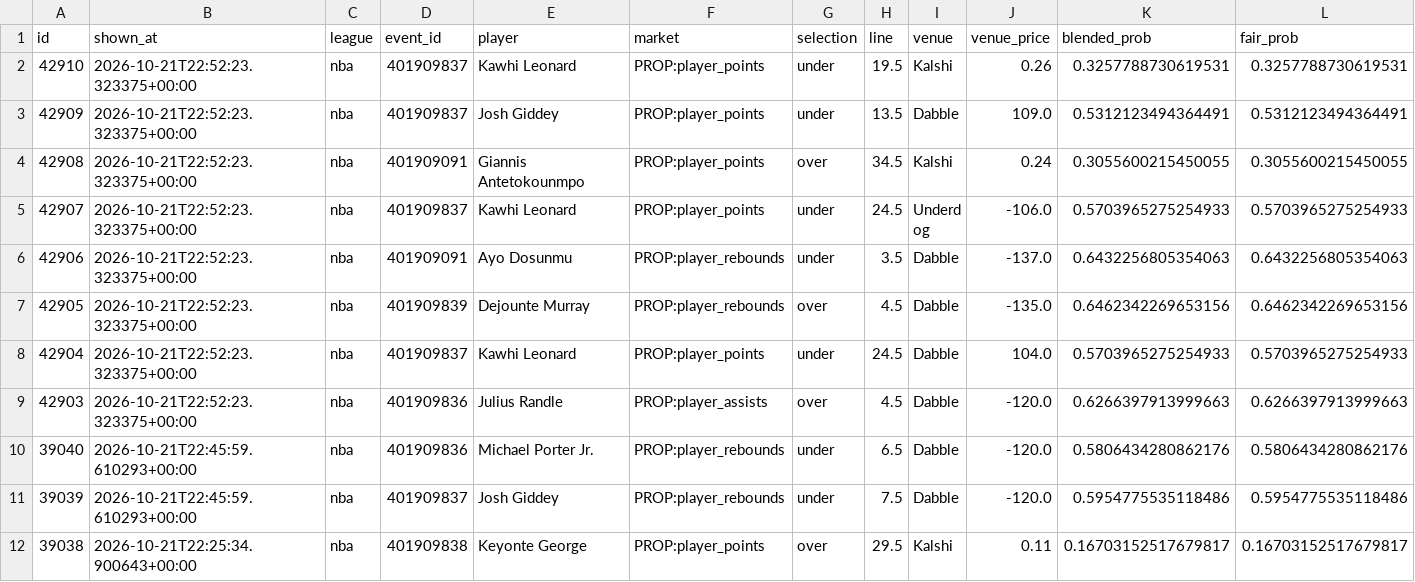
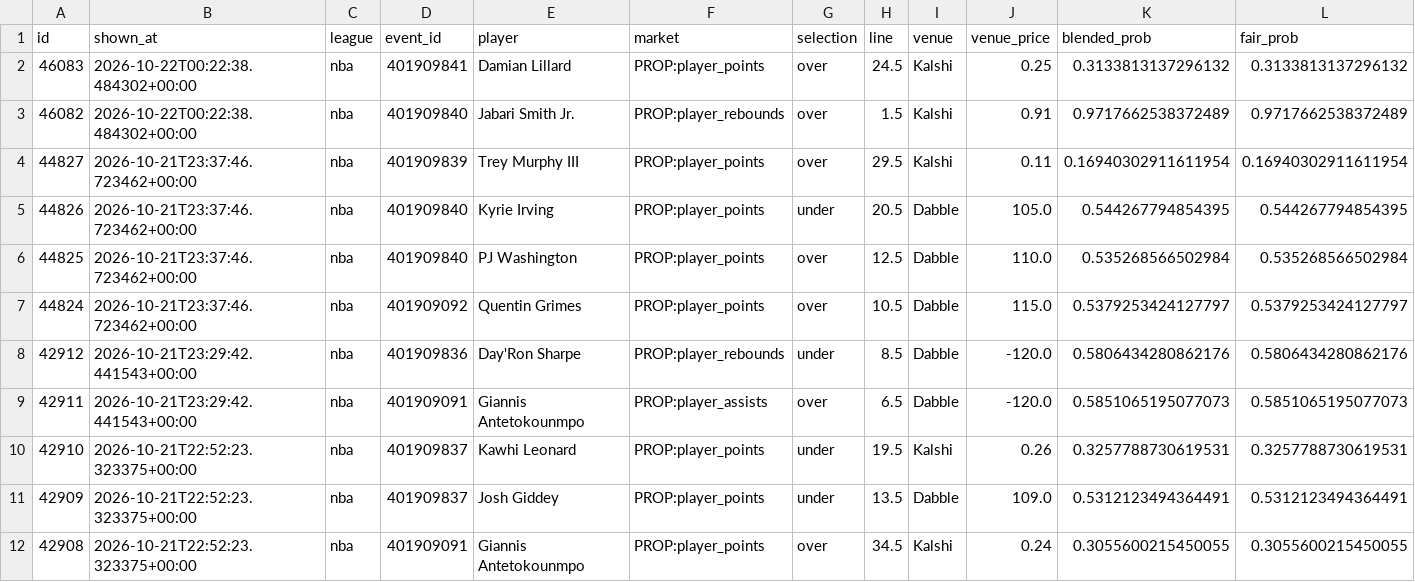
Before and after one commit to blainemt/betting-streamlit, a CSV file: data/graded_picks.csv, drawn as a sheet; only a part is shown; the shorter side is filled out with more unchanged rows; rows hold the shown columns only; the diff names each change by its address in the sheet, - before the commit and + after, or states it on an @@ line.

```diff
--- a/data/graded_picks.csv
+++ b/data/graded_picks.csv
+row 2: 46083 | 2026-10-22T00:22:38.484302+00:00 | nba | 401909841 | Damian Lillard | PROP:player_points | over | 24.5 | Kalshi | 0.25 | 0.3133813137296132 | 0.3133813137296132
+row 3: 46082 | 2026-10-22T00:22:38.484302+00:00 | nba | 401909840 | Jabari Smith Jr. | PROP:player_rebounds | over | 1.5 | Kalshi | 0.91 | 0.9717662538372489 | 0.9717662538372489
+row 4: 44827 | 2026-10-21T23:37:46.723462+00:00 | nba | 401909839 | Trey Murphy III | PROP:player_points | over | 29.5 | Kalshi | 0.11 | 0.16940302911611954 | 0.16940302911611954
+row 5: 44826 | 2026-10-21T23:37:46.723462+00:00 | nba | 401909840 | Kyrie Irving | PROP:player_points | under | 20.5 | Dabble | 105.0 | 0.544267794854395 | 0.544267794854395
+row 6: 44825 | 2026-10-21T23:37:46.723462+00:00 | nba | 401909840 | PJ Washington | PROP:player_points | over | 12.5 | Dabble | 110.0 | 0.535268566502984 | 0.535268566502984
+row 7: 44824 | 2026-10-21T23:37:46.723462+00:00 | nba | 401909092 | Quentin Grimes | PROP:player_points | over | 10.5 | Dabble | 115.0 | 0.5379253424127797 | 0.5379253424127797
+row 8: 42912 | 2026-10-21T23:29:42.441543+00:00 | nba | 401909836 | Day'Ron Sharpe | PROP:player_rebounds | under | 8.5 | Dabble | -120.0 | 0.5806434280862176 | 0.5806434280862176
+row 9: 42911 | 2026-10-21T23:29:42.441543+00:00 | nba | 401909091 | Giannis Antetokounmpo | PROP:player_assists | over | 6.5 | Dabble | -120.0 | 0.5851065195077073 | 0.5851065195077073
```
Also changed, not shown: 5 other files.
